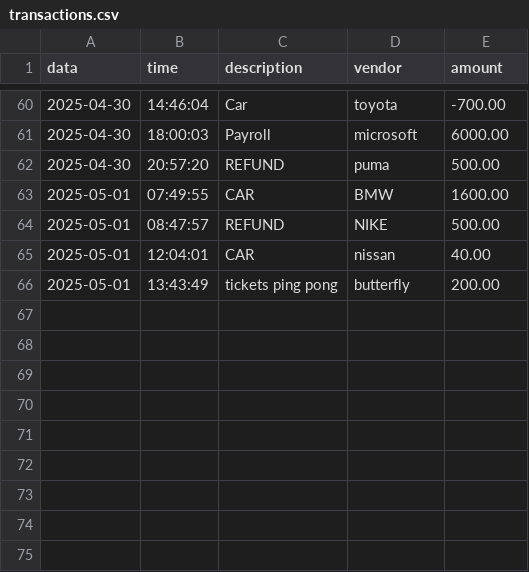
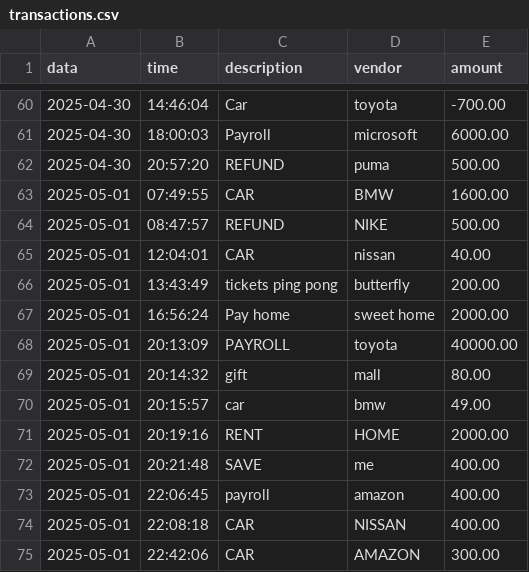
Before and after one commit to stevenvari/capstone-1, a CSV file: financialBudget/src/data/transactions.csv, drawn as a sheet; only a part is shown, gaps mark what is left out.

```diff
--- a/financialBudget/src/data/transactions.csv
+++ b/financialBudget/src/data/transactions.csv
@@ -66 +66,10 @@ data|time|description|vendor|amount
 2025-05-01|13:43:49|tickets ping pong|butterfly|200.00
+2025-05-01|16:56:24|Pay home|sweet home|2000.00
+2025-05-01|20:13:09|PAYROLL|toyota|40000.00
+2025-05-01|20:14:32|gift|mall|80.00
+2025-05-01|20:15:57|car|bmw|49.00
+2025-05-01|20:19:16|RENT|HOME|2000.00
+2025-05-01|20:21:48|SAVE|me|400.00
+2025-05-01|22:06:45|payroll|amazon|400.00
+2025-05-01|22:08:18|CAR|NISSAN|400.00
+2025-05-01|22:42:06|CAR|AMAZON|300.00
```
Also changed, not shown: 1 other file.
